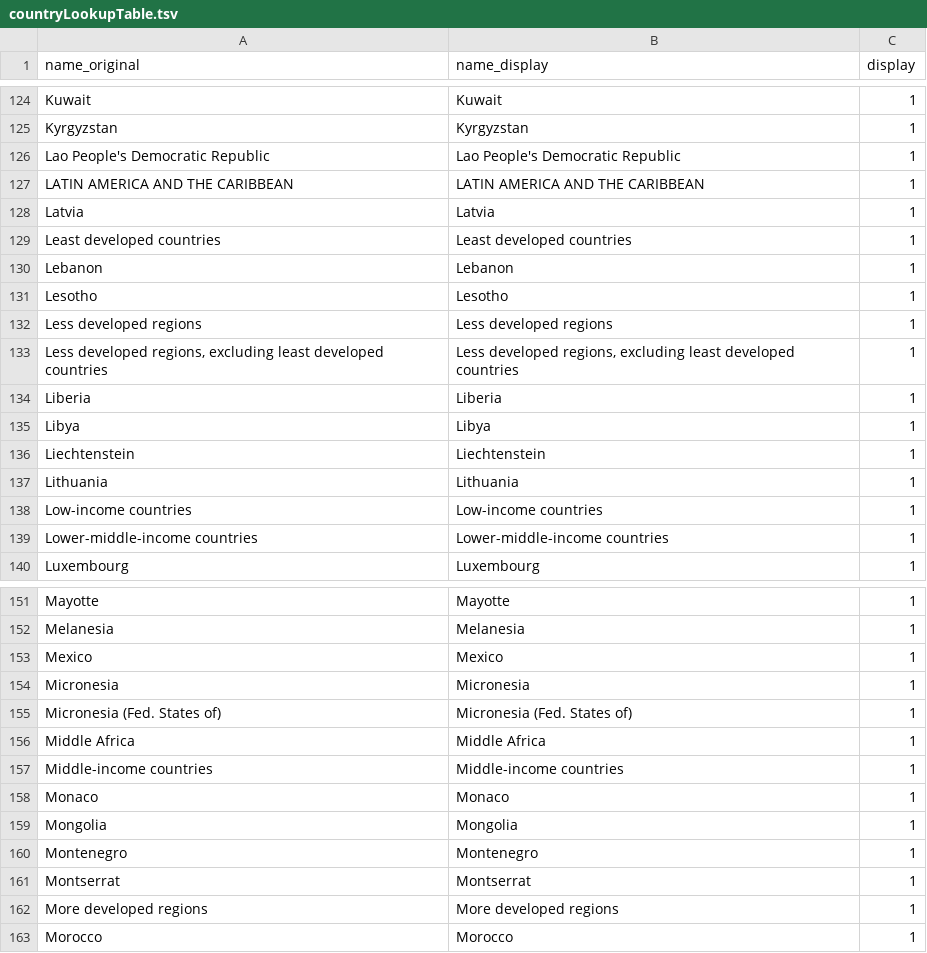
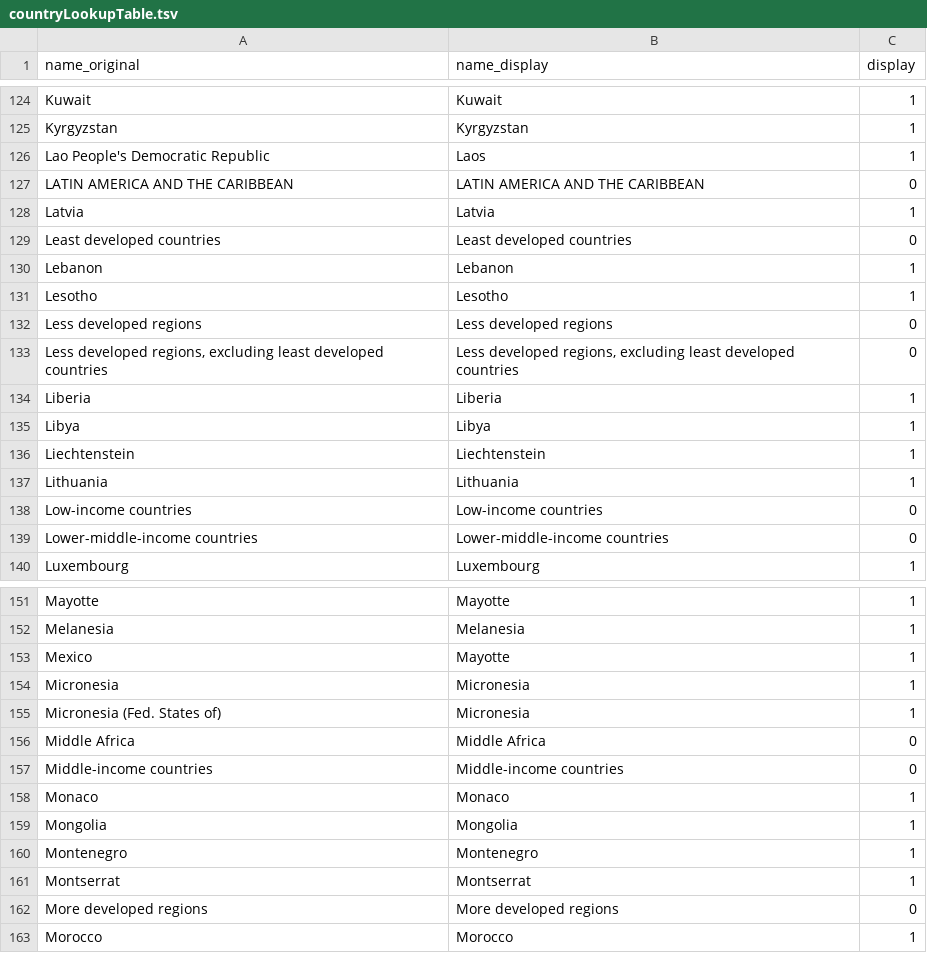
Before and after one commit to diroru/processing_demos, a TSV file: FlowremIpsumDataMerge/data/countryLookupTable.tsv, drawn as a sheet; only a part is shown, gaps mark what is left out; the diff covers the shown part only.

Commit message:
changed displayed Country Names, switched regions to not being displayed

```diff
--- a/FlowremIpsumDataMerge/data/countryLookupTable.tsv
+++ b/FlowremIpsumDataMerge/data/countryLookupTable.tsv
@@ -125,10 +125,10 @@ Kuwait	Kuwait	1
 Kyrgyzstan	Kyrgyzstan	1
-Lao People's Democratic Republic	Lao People's Democratic Republic	1
-LATIN AMERICA AND THE CARIBBEAN	LATIN AMERICA AND THE CARIBBEAN	1
+Lao People's Democratic Republic	Laos	1
+LATIN AMERICA AND THE CARIBBEAN	LATIN AMERICA AND THE CARIBBEAN	0
 Latvia	Latvia	1
-Least developed countries	Least developed countries	1
+Least developed countries	Least developed countries	0
 Lebanon	Lebanon	1
 Lesotho	Lesotho	1
-Less developed regions	Less developed regions	1
-Less developed regions, excluding least developed countries	Less developed regions, excluding least developed countries	1
+Less developed regions	Less developed regions	0
+Less developed regions, excluding least developed countries	Less developed regions, excluding least developed countries	0
 Liberia	Liberia	1
@@ -137,4 +137,4 @@ Liechtenstein	Liechtenstein	1
 Lithuania	Lithuania	1
-Low-income countries	Low-income countries	1
-Lower-middle-income countries	Lower-middle-income countries	1
+Low-income countries	Low-income countries	0
+Lower-middle-income countries	Lower-middle-income countries	0
 Luxembourg	Luxembourg	1
@@ -152,7 +152,7 @@ Mayotte	Mayotte	1
 Melanesia	Melanesia	1
-Mexico	Mexico	1
+Mexico	Mayotte	1
 Micronesia	Micronesia	1
-Micronesia (Fed. States of)	Micronesia (Fed. States of)	1
-Middle Africa	Middle Africa	1
-Middle-income countries	Middle-income countries	1
+Micronesia (Fed. States of)	Micronesia	1
+Middle Africa	Middle Africa	0
+Middle-income countries	Middle-income countries	0
 Monaco	Monaco	1
@@ -161,3 +161,3 @@ Montenegro	Montenegro	1
 Montserrat	Montserrat	1
-More developed regions	More developed regions	1
+More developed regions	More developed regions	0
 Morocco	Morocco	1
```
Also changed, not shown: 38 edited cells elsewhere in this file.
